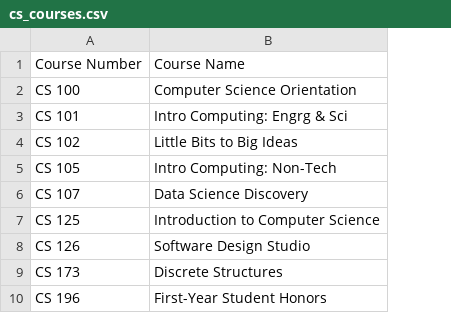
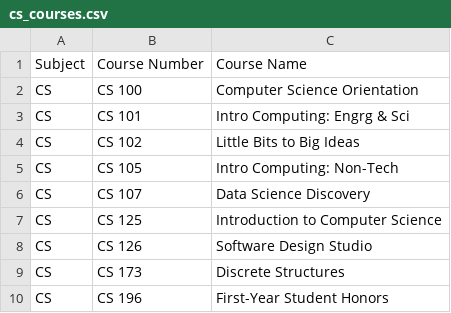
Before and after one commit to jranft2/CS222, a CSV file: backend/courses data/cs_courses.csv, drawn as a sheet; only a part is shown; the diff names each change by its address in the sheet, - before the commit and + after, or states it on an @@ line.

Commit message:
added subject to course table

```diff
--- a/backend/courses data/cs_courses.csv
+++ b/backend/courses data/cs_courses.csv
+column A, rows 1-10: Subject | CS | CS | CS | CS | CS | CS | CS | CS | CS
```
Also changed, not shown: 1 other file.
